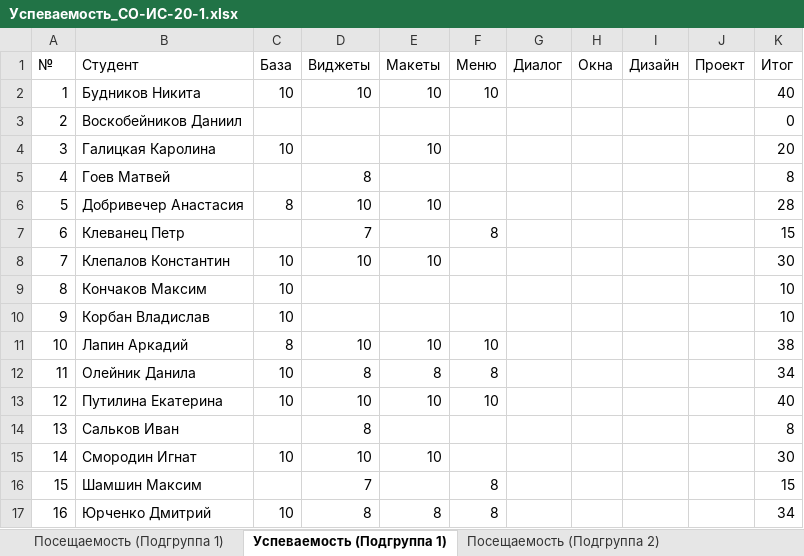
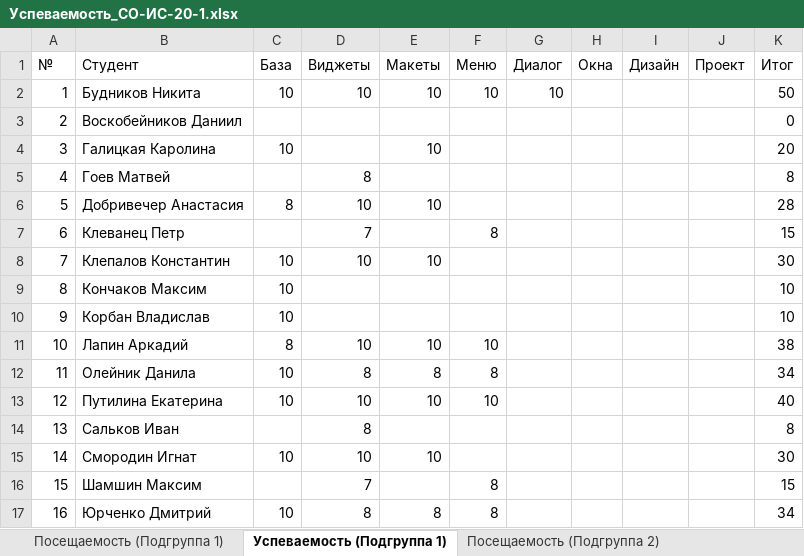
Before and after one commit to TheBandik/IT-and-IS-development-platforms, an Excel workbook: Успеваемость_СО-ИС-20-1.xlsx, sheet Успеваемость (Подгруппа 1), drawn as a sheet; values as stored, in another font and other column widths than the file's, no cell formats; the diff names each change by its address in the sheet, - before the commit and + after, or states it on an @@ line.

```diff
--- a/Успеваемость_СО-ИС-20-1.xlsx (sheet Успеваемость (Подгруппа 1))
+++ b/Успеваемость_СО-ИС-20-1.xlsx (sheet Успеваемость (Подгруппа 1))
-G2 (Диалог): (empty)
+G2 (Диалог): 10
-K2 (Итог): 40
+K2 (Итог): 50
```
Also changed, not shown: sheet Посещаемость (Подгруппа 2), sheet Посещаемость (Подгруппа 1), sheet Успеваемость (Подгруппа 2), cell formats.
